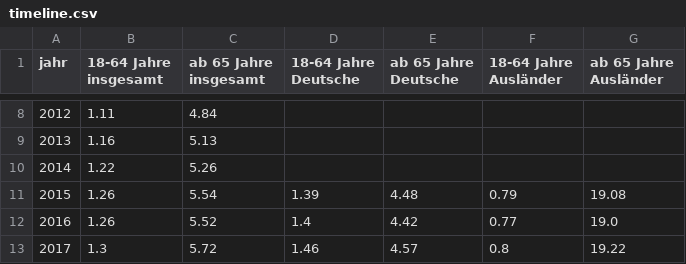
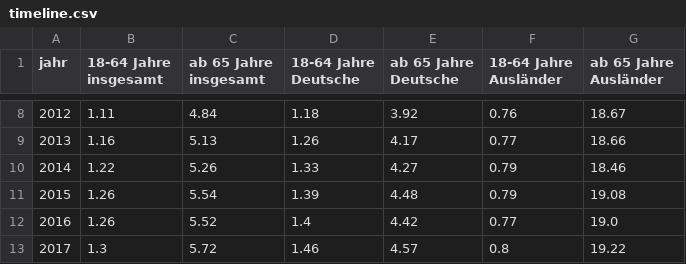
Before and after one commit to technologiestiftung/grundsicherung, a CSV file: preprocess-data/timeline.csv, drawn as a sheet; only a part is shown, gaps mark what is left out; the diff covers the shown part only.

Commit message:
updated timelapse data

```diff
--- a/preprocess-data/timeline.csv
+++ b/preprocess-data/timeline.csv
@@ -8,4 +8,4 @@ jahr,18-64 Jahre insgesamt,ab 65 Jahre insgesamt,18-64 Jahre Deutsche,ab 65 Jahr
-2012,1.11,4.84,,,,
-2013,1.16,5.13,,,,
-2014,1.22,5.26,,,,
+2012,1.11,4.84,1.18,3.92,0.76,18.67
+2013,1.16,5.13,1.26,4.17,0.77,18.66
+2014,1.22,5.26,1.33,4.27,0.79,18.46
 2015,1.26,5.54,1.39,4.48,0.79,19.08
```
Also changed, not shown: 31 edited cells elsewhere in this file, data/timelapse.csv, 31 other files.
